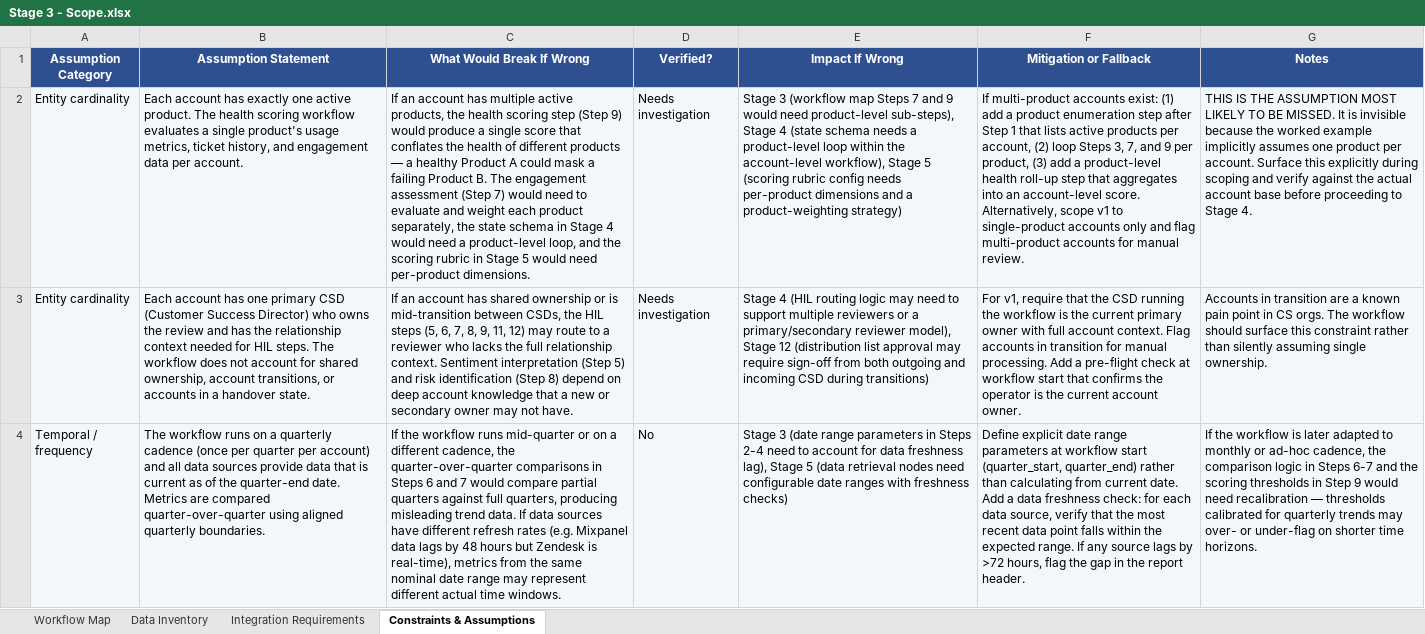
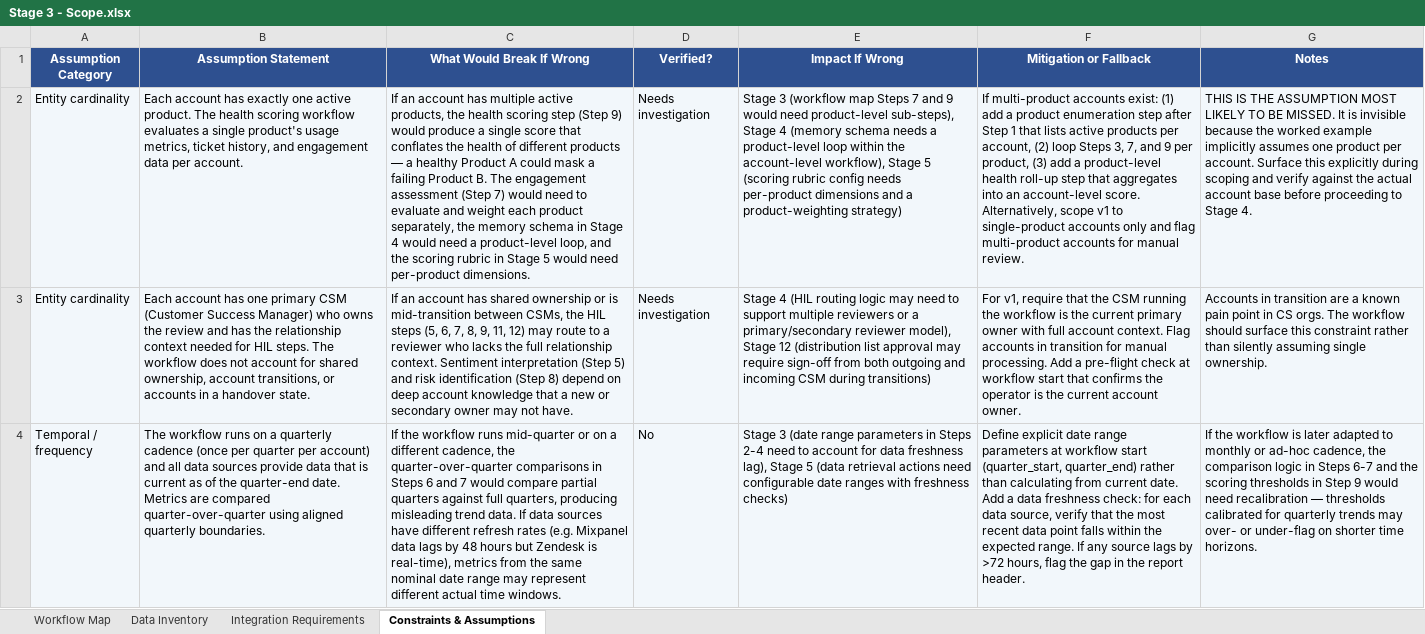
Before and after one commit to chris22322-tech/agentic-workflow-framework-public, an Excel workbook: docs/downloads/Stage 3 - Scope.xlsx, sheet Constraints & Assumptions, drawn as a sheet; only a part is shown; values as stored, in another font and other column widths than the file's, no borders; the diff covers the shown part only; the diff names each change by its address in the sheet, - before the commit and + after, or states it on an @@ line.

```diff
--- a/docs/downloads/Stage 3 - Scope.xlsx (sheet Constraints & Assumptions)
+++ b/docs/downloads/Stage 3 - Scope.xlsx (sheet Constraints & Assumptions)
-C2 (What Would Break If Wrong): …separately, the state schema in…
+C2 (What Would Break If Wrong): …separately, the memory schema in…
-E2 (Impact If Wrong): …Stage 4 (state schema needs…
+E2 (Impact If Wrong): …Stage 4 (memory schema needs…
-B3 (Assumption Statement): …one primary CSD (Customer Success Director) who owns…
+B3 (Assumption Statement): …one primary CSM (Customer Success Manager) who owns…
-C3 (What Would Break If Wrong): …mid-transition between CSDs, the HIL…
+C3 (What Would Break If Wrong): …mid-transition between CSMs, the HIL…
-E3 (Impact If Wrong): …and incoming CSD during transitions)
+E3 (Impact If Wrong): …and incoming CSM during transitions)
-F3 (Mitigation or Fallback): …that the CSD running the…
+F3 (Mitigation or Fallback): …that the CSM running the…
-E4 (Impact If Wrong): …(data retrieval nodes need configurable…
+E4 (Impact If Wrong): …(data retrieval actions need configurable…
```
Also changed, not shown: 9 edited cells elsewhere in this sheet, sheet Integration Requirements, sheet Workflow Map, sheet Data Inventory, docs/downloads/Stage 4 - Design.xlsx, docs/downloads/scope-document.xlsx, 36 other files.
